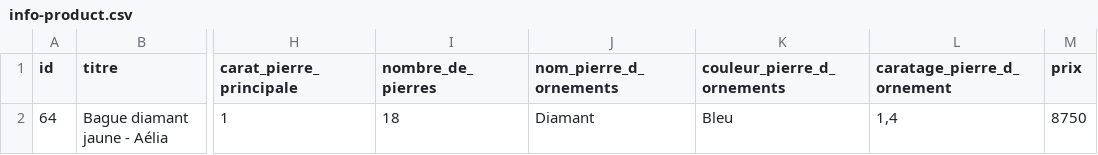
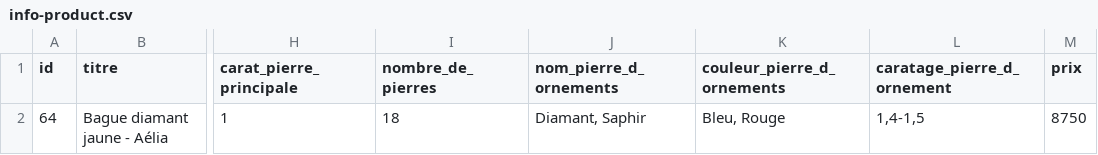
Before and after one commit to lecercledesdiamantaires/utils-lcdd, a CSV file: post-product/info-product.csv, drawn as a sheet; only a part is shown, gaps mark what is left out; the diff names each change by its address in the sheet, - before the commit and + after, or states it on an @@ line.

Commit message:
FIX description

```diff
--- a/post-product/info-product.csv
+++ b/post-product/info-product.csv
-J2 (nom_pierre_d_ornements): Diamant
+J2 (nom_pierre_d_ornements): Diamant, Saphir
-K2 (couleur_pierre_d_ornements): Bleu
+K2 (couleur_pierre_d_ornements): Bleu, Rouge
-L2 (caratage_pierre_d_ornement): 1,4
+L2 (caratage_pierre_d_ornement): 1,4-1,5
```
Also changed, not shown: 4 other files.
